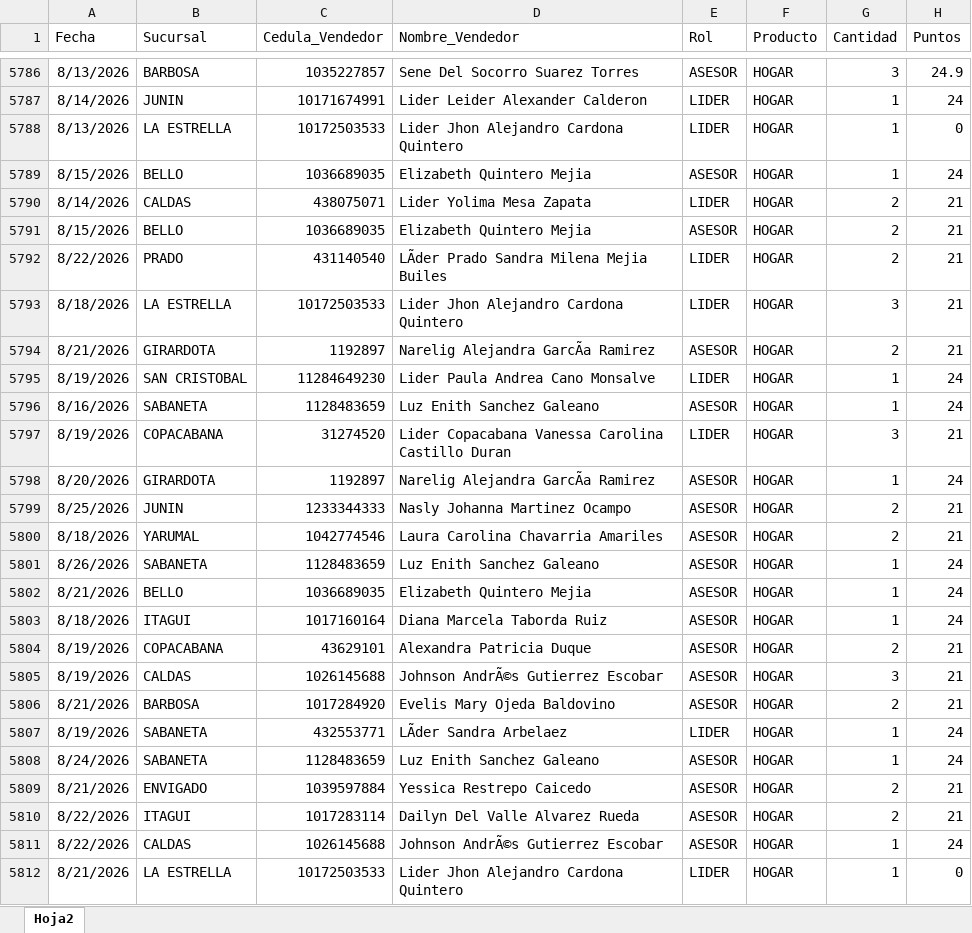
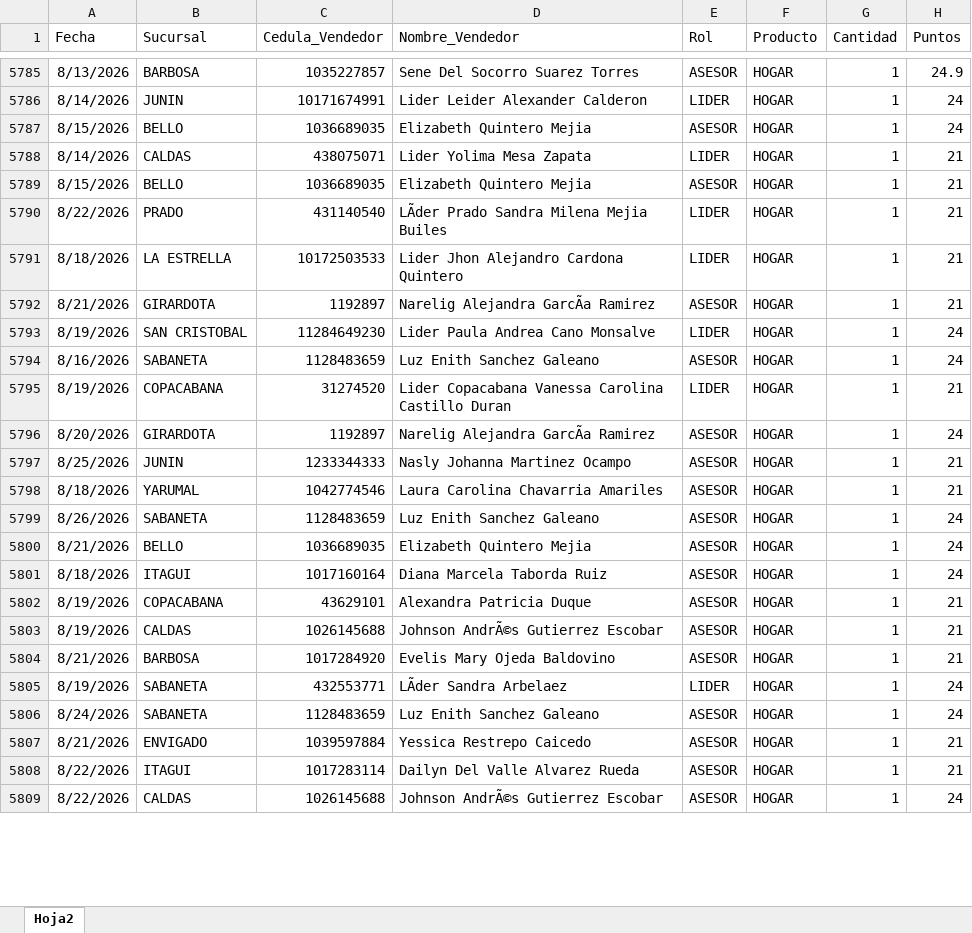
Before and after one commit to Paolam1903/agostocvs, an Excel workbook: data/liquidacion_final.xlsx, sheet Hoja2, drawn as a sheet; only a part is shown, gaps mark what is left out; values as stored, in another font and other column widths than the file's, no borders; removed rows and columns are numbered as before the commit, all else as after; the diff covers the shown part only; the diff names each change by its address in the sheet, - before the commit and + after, or states it on an @@ line.

```diff
--- a/data/liquidacion_final.xlsx (sheet Hoja2)
+++ b/data/liquidacion_final.xlsx (sheet Hoja2)
-G5785 (Cantidad): 3
+G5785 (Cantidad): 1
-row 5788: 8/13/2026 | LA ESTRELLA | 10172503533 | Lider Jhon Alejandro Cardona Quintero | LIDER | HOGAR | 1 | 0
-G5788:G5790 (Cantidad): 2
+G5788:G5790 (Cantidad): 1
-G5791 (Cantidad): 3
+G5791 (Cantidad): 1
-G5792 (Cantidad): 2
+G5792 (Cantidad): 1
-G5795 (Cantidad): 3
+G5795 (Cantidad): 1
-G5797:G5798 (Cantidad): 2
+G5797:G5798 (Cantidad): 1
-G5802 (Cantidad): 2
+G5802 (Cantidad): 1
-G5803 (Cantidad): 3
+G5803 (Cantidad): 1
-G5804 (Cantidad): 2
+G5804 (Cantidad): 1
-G5807:G5808 (Cantidad): 2
+G5807:G5808 (Cantidad): 1
-row 5812: 8/21/2026 | LA ESTRELLA | 10172503533 | Lider Jhon Alejandro Cardona Quintero | LIDER | HOGAR | 1 | 0
```
Also changed, not shown: 1 removed row and 54 edited cells elsewhere in this sheet.
